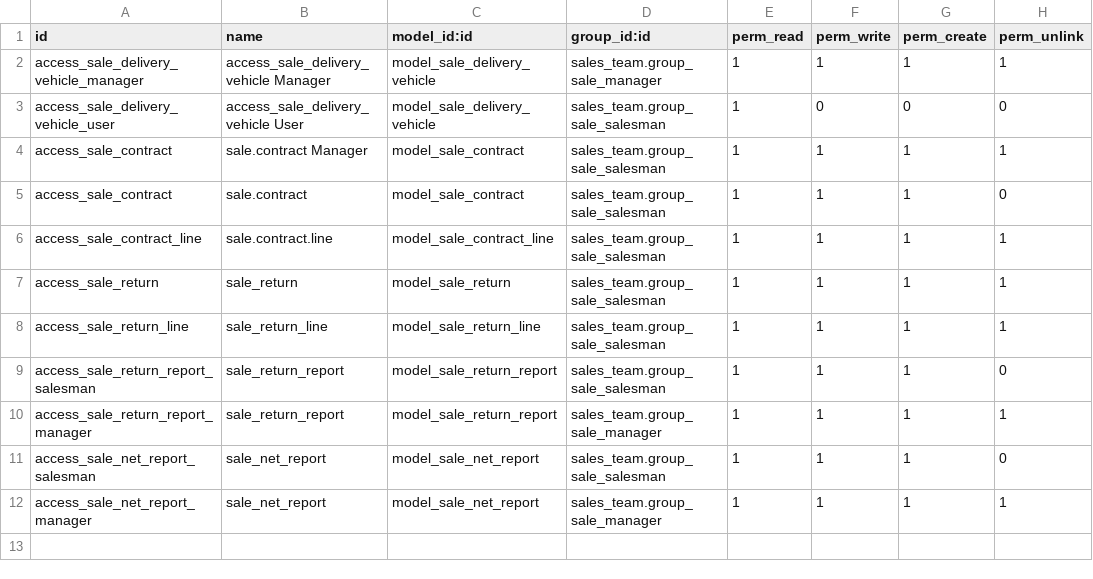
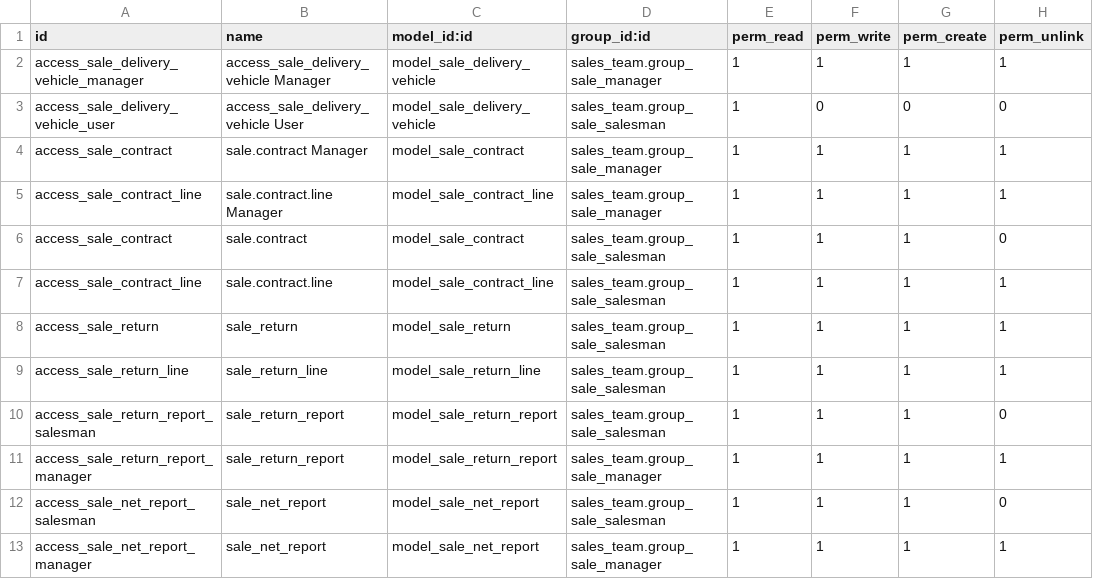
Before and after one commit to powerfulman86/sale_siic, a CSV file: security/ir.model.access.csv, drawn as a sheet.

Commit message:
UPD

```diff
--- a/security/ir.model.access.csv
+++ b/security/ir.model.access.csv
@@ -3,3 +3,4 @@ access_sale_delivery_vehicle_manager,access_sale_delivery_vehicle Manager,model_
 access_sale_delivery_vehicle_user,access_sale_delivery_vehicle User,model_sale_delivery_vehicle,sales_team.group_sale_salesman,1,0,0,0
-access_sale_contract,sale.contract Manager,model_sale_contract,sales_team.group_sale_salesman,1,1,1,1
+access_sale_contract,sale.contract Manager,model_sale_contract,sales_team.group_sale_manager,1,1,1,1
+access_sale_contract_line,sale.contract.line Manager,model_sale_contract_line,sales_team.group_sale_manager,1,1,1,1
 access_sale_contract,sale.contract,model_sale_contract,sales_team.group_sale_salesman,1,1,1,0
```
